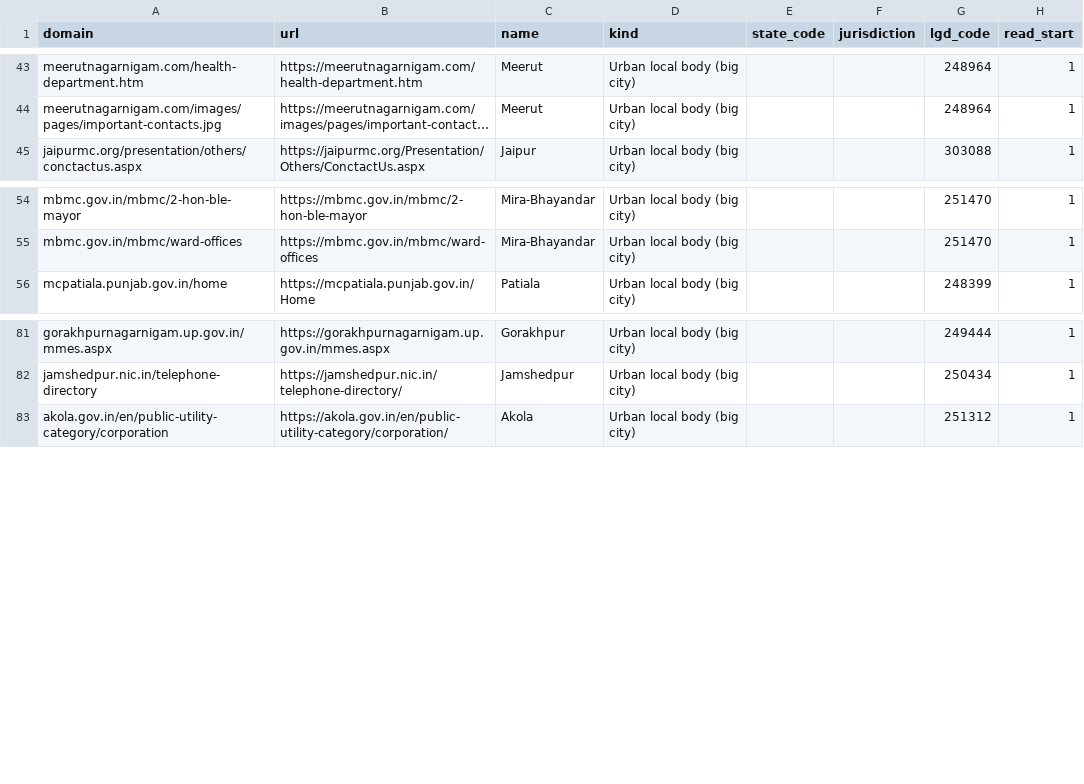
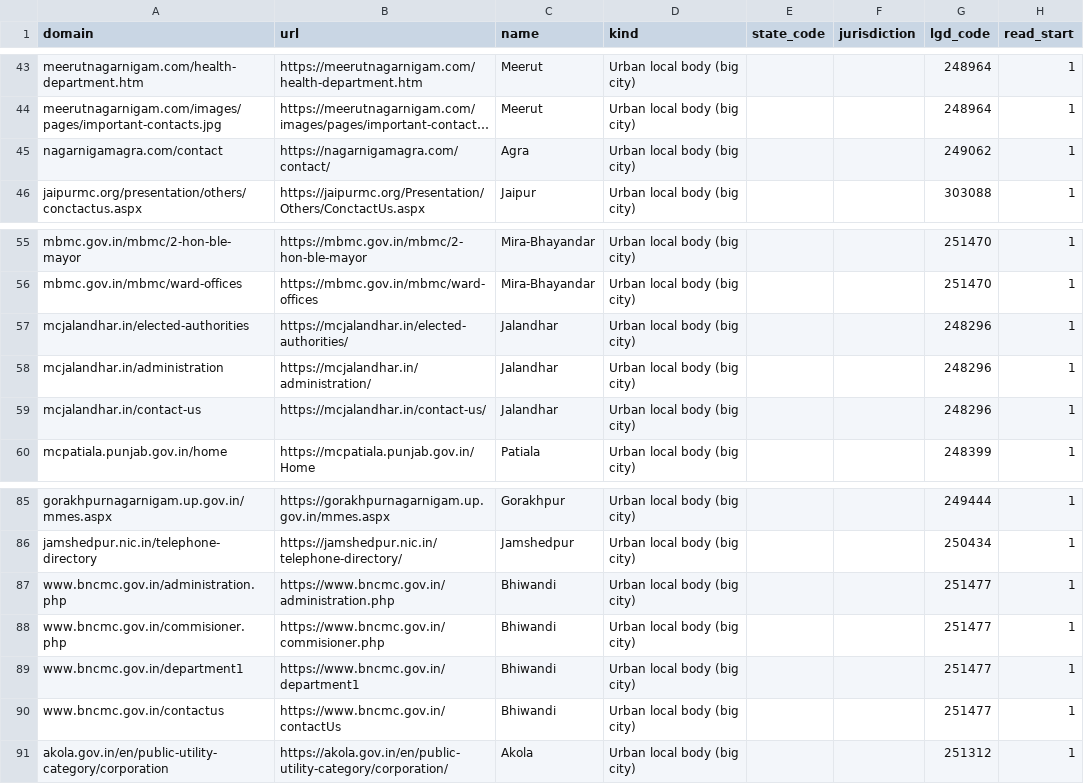
Before and after one commit to s1d-labs/civic-officials, a CSV file: big_sites.csv, drawn as a sheet; only a part is shown, gaps mark what is left out; long unchanged cells end in …; the diff names each change by its address in the sheet, - before the commit and + after, or states it on an @@ line.

```diff
--- a/big_sites.csv
+++ b/big_sites.csv
+row 45: nagarnigamagra.com/contact | https://nagarnigamagra.com/contact/ | Agra | Urban local body (big city) |  |  | 249062 | 1
+row 57: mcjalandhar.in/elected-authorities | https://mcjalandhar.in/elected-authorities/ | Jalandhar | Urban local body (big city) |  |  | 248296 | 1
+row 58: mcjalandhar.in/administration | https://mcjalandhar.in/administration/ | Jalandhar | Urban local body (big city) |  |  | 248296 | 1
+row 59: mcjalandhar.in/contact-us | https://mcjalandhar.in/contact-us/ | Jalandhar | Urban local body (big city) |  |  | 248296 | 1
+row 87: www.bncmc.gov.in/administration.php | https://www.bncmc.gov.in/administration.php | Bhiwandi | Urban local body (big city) |  |  | 251477 | 1
+row 88: www.bncmc.gov.in/commisioner.php | https://www.bncmc.gov.in/commisioner.php | Bhiwandi | Urban local body (big city) |  |  | 251477 | 1
+row 89: www.bncmc.gov.in/department1 | https://www.bncmc.gov.in/department1 | Bhiwandi | Urban local body (big city) |  |  | 251477 | 1
+row 90: www.bncmc.gov.in/contactus | https://www.bncmc.gov.in/contactUs | Bhiwandi | Urban local body (big city) |  |  | 251477 | 1
```
Also changed, not shown: 4 other files.
